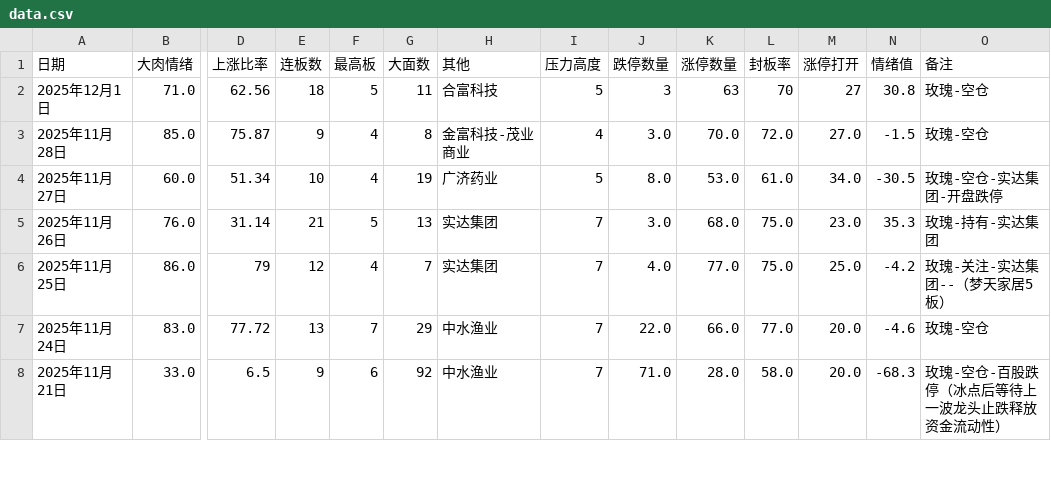
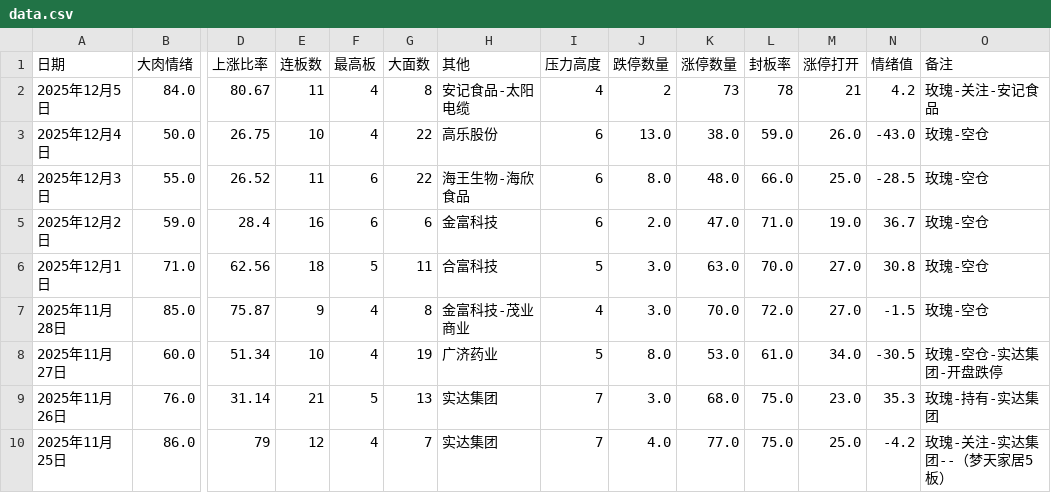
Before and after one commit to chaoren399/flaskStockCycle, a CSV file: data.csv, drawn as a sheet; only a part is shown, gaps mark what is left out; the shorter side is filled out with more unchanged rows; addresses are those after the commit; rows hold the shown columns only; the diff names each change by its address in the sheet, - before the commit and + after, or states it on an @@ line.

```diff
--- a/data.csv
+++ b/data.csv
+row 2: 2025年12月5日 | 84.0 | 80.67 | 11 | 4 | 8 | 安记食品-太阳电缆 | 4 | 2 | 73 | 78 | 21 | 4.2 | 玫瑰-关注-安记食品
+row 3: 2025年12月4日 | 50.0 | 26.75 | 10 | 4 | 22 | 高乐股份 | 6 | 13.0 | 38.0 | 59.0 | 26.0 | -43.0 | 玫瑰-空仓
+row 4: 2025年12月3日 | 55.0 | 26.52 | 11 | 6 | 22 | 海王生物-海欣食品 | 6 | 8.0 | 48.0 | 66.0 | 25.0 | -28.5 | 玫瑰-空仓
+row 5: 2025年12月2日 | 59.0 | 28.4 | 16 | 6 | 6 | 金富科技 | 6 | 2.0 | 47.0 | 71.0 | 19.0 | 36.7 | 玫瑰-空仓
-J6 (跌停数量): 3
+J6 (跌停数量): 3.0
-K6 (涨停数量): 63
+K6 (涨停数量): 63.0
-L6 (封板率): 70
+L6 (封板率): 70.0
-M6 (涨停打开): 27
+M6 (涨停打开): 27.0
```
Also changed, not shown: 7 other files.
